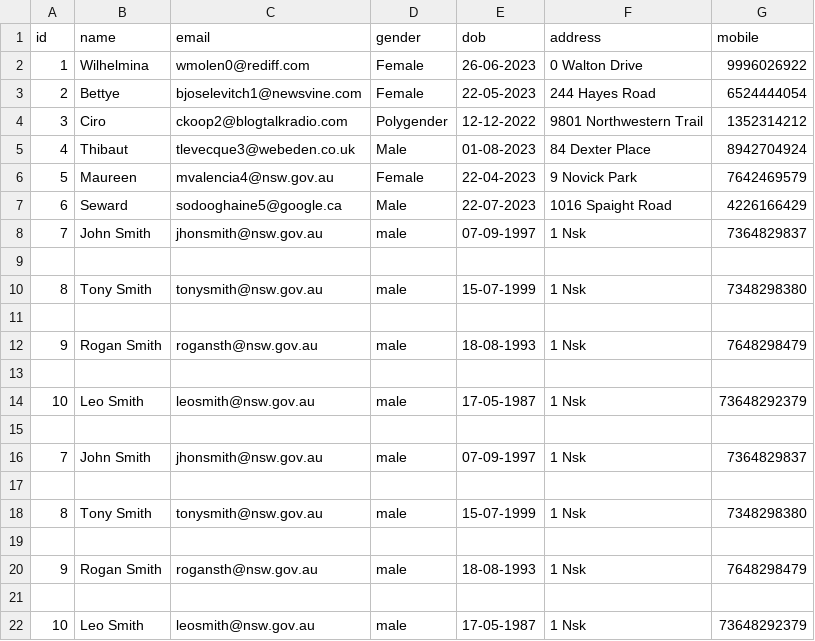
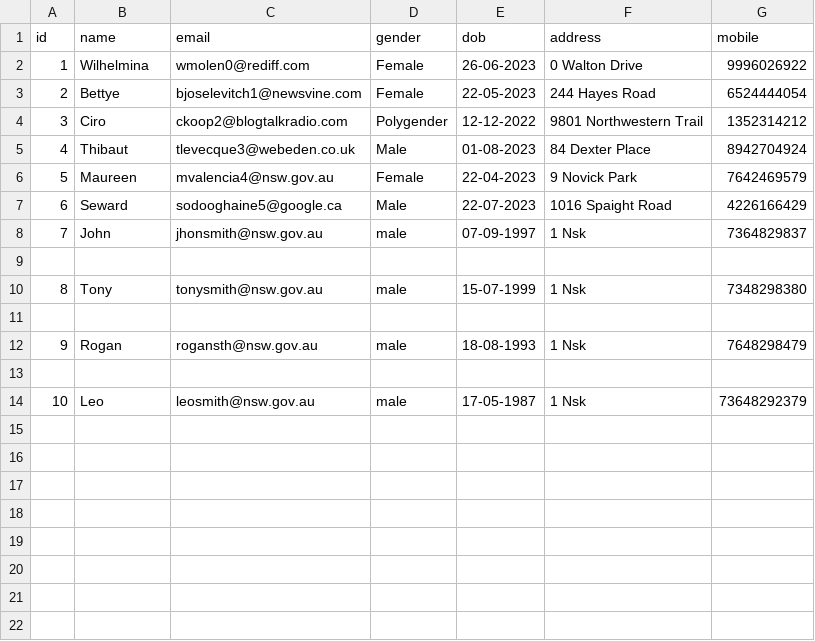
Before and after one commit to Rupesh-cloud/csvfile, a CSV file: contact_data.csv, drawn as a sheet.

```diff
--- a/contact_data.csv
+++ b/contact_data.csv
@@ -7,16 +7,8 @@ id,name,email,gender,dob,address,mobile
 6,Seward,sodooghaine5@google.ca,Male,22-07-2023,1016 Spaight Road,4226166429
-7,John Smith,jhonsmith@nsw.gov.au,male,07-09-1997,1 Nsk,7364829837
+7,John,jhonsmith@nsw.gov.au,male,07-09-1997,1 Nsk,7364829837
 
-8,Tony Smith,tonysmith@nsw.gov.au,male,15-07-1999,1 Nsk,7348298380
+8,Tony,tonysmith@nsw.gov.au,male,15-07-1999,1 Nsk,7348298380
 
-9,Rogan Smith,rogansth@nsw.gov.au,male,18-08-1993,1 Nsk,7648298479
+9,Rogan,rogansth@nsw.gov.au,male,18-08-1993,1 Nsk,7648298479
 
-10,Leo Smith,leosmith@nsw.gov.au,male,17-05-1987,1 Nsk,73648292379
-
-7,John Smith,jhonsmith@nsw.gov.au,male,07-09-1997,1 Nsk,7364829837
-
-8,Tony Smith,tonysmith@nsw.gov.au,male,15-07-1999,1 Nsk,7348298380
-
-9,Rogan Smith,rogansth@nsw.gov.au,male,18-08-1993,1 Nsk,7648298479
-
-10,Leo Smith,leosmith@nsw.gov.au,male,17-05-1987,1 Nsk,73648292379
+10,Leo,leosmith@nsw.gov.au,male,17-05-1987,1 Nsk,73648292379
```
Also changed, not shown: 1 other file.
